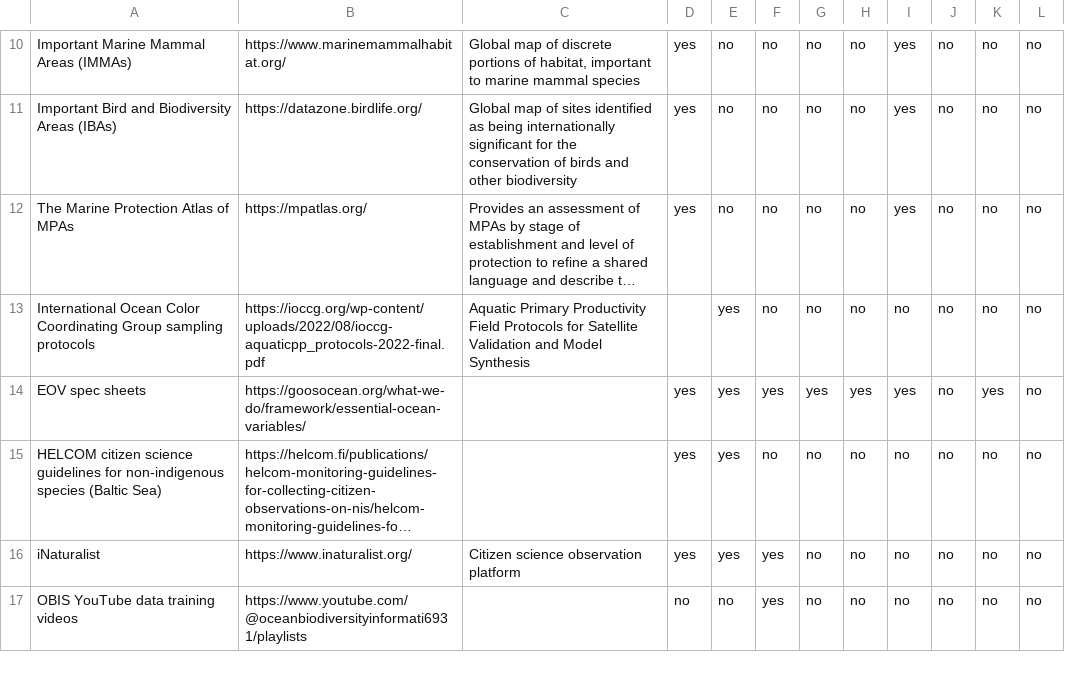
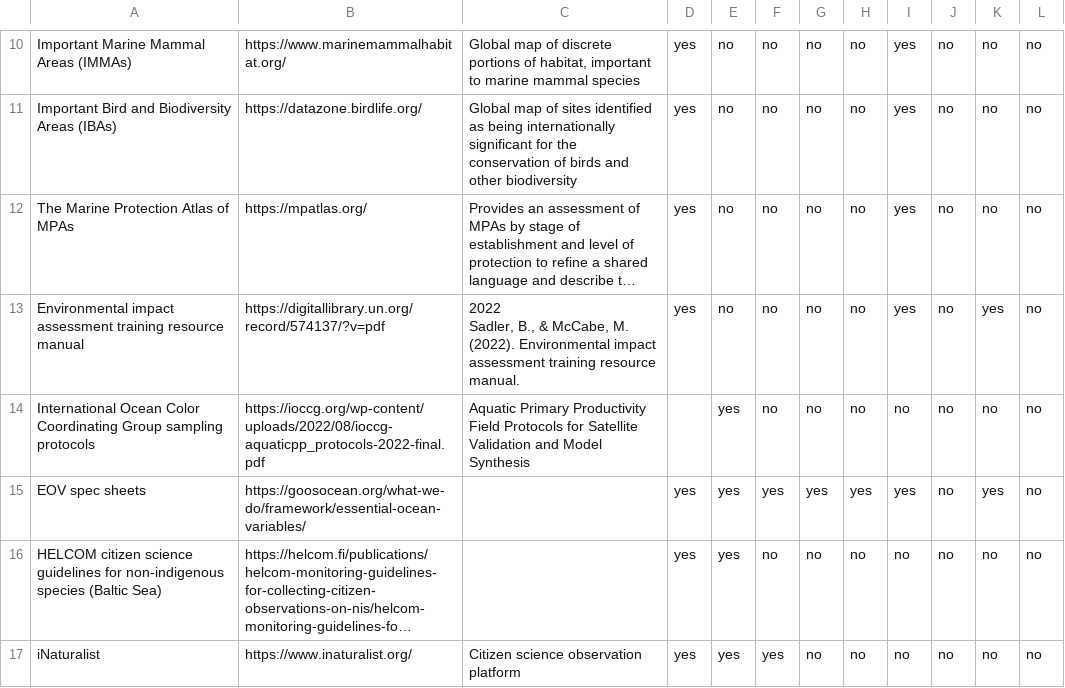
Before and after one commit to BioEcoOcean/oceanis-dev, a CSV file: resources/resources.csv, drawn as a sheet; only a part is shown, gaps mark what is left out; the shorter side is filled out with more unchanged rows; long unchanged cells end in …; ↵ is a line break in a cell; the diff names each change by its address in the sheet, - before the commit and + after, or states it on an @@ line.

Commit message:
add EIA to resource list

```diff
--- a/resources/resources.csv
+++ b/resources/resources.csv
+row 13: Environmental impact assessment training resource manual | https://digitallibrary.un.org/record/574137/?v=pdf | 2022 ↵ Sadler, B., & McCabe, M. (2022). Environmental impact assessment training resource manual. | yes | no | no | no | no | yes | no | yes | no
```
